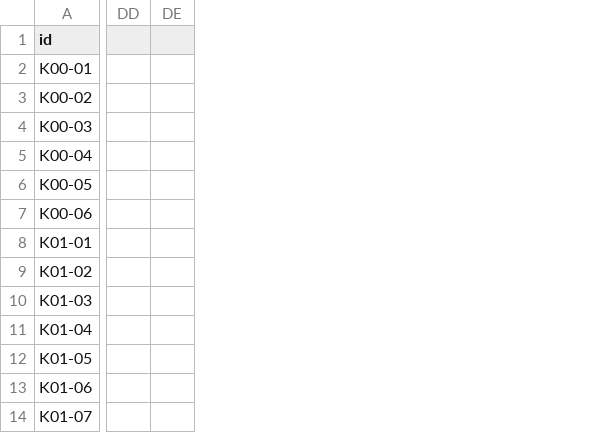
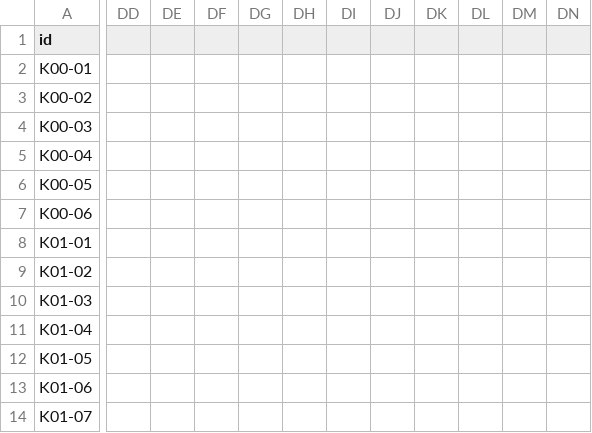
Before and after one commit to zxc28tarik/FallOfCavalry, a CSV file: docs/plans/web-rebuild-v2/02_GOREV_TAKIP_V2.csv, drawn as a sheet; only a part is shown, gaps mark what is left out; removed rows and columns are numbered as before the commit, all else as after; the diff names each change by its address in the sheet, - before the commit and + after, or states it on an @@ line.

```diff
--- a/docs/plans/web-rebuild-v2/02_GOREV_TAKIP_V2.csv
+++ b/docs/plans/web-rebuild-v2/02_GOREV_TAKIP_V2.csv
-column DD, empty
-column DE, empty
+column DD, empty
+column DE, empty
+column DF, empty
+column DG, empty
+column DH, empty
+column DI, empty
+column DJ, empty
+column DK, empty
+column DL, empty
+column DM, empty
+column DN, empty
```
Also changed, not shown: 2 other files.
